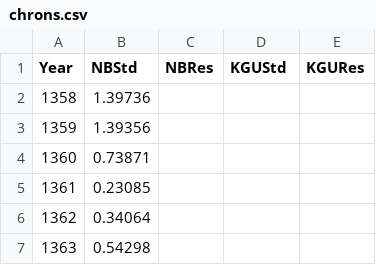
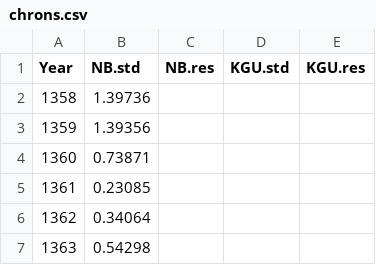
Before and after one commit to saslaw/TRISH-R, a CSV file: chrons.csv, drawn as a sheet; only a part is shown.

```diff
--- a/chrons.csv
+++ b/chrons.csv
@@ -1,2 +1,2 @@
-Year,NBStd,NBRes,KGUStd,KGURes
+Year,NB.std,NB.res,KGU.std,KGU.res
 1358,1.39736,,,
```
Also changed, not shown: 10 other files.
